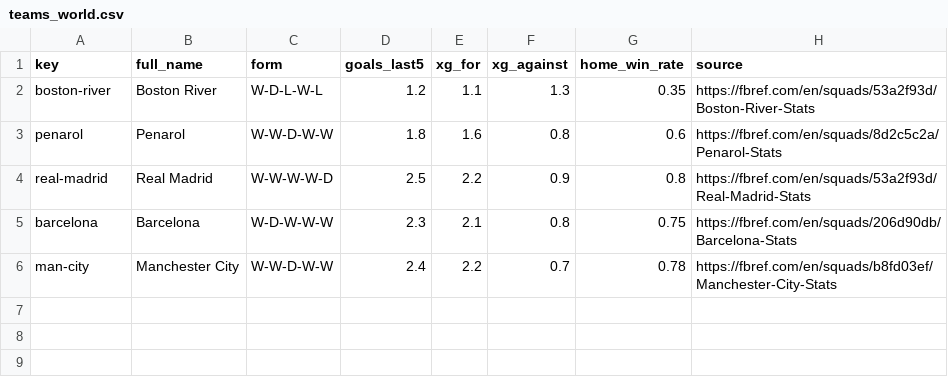
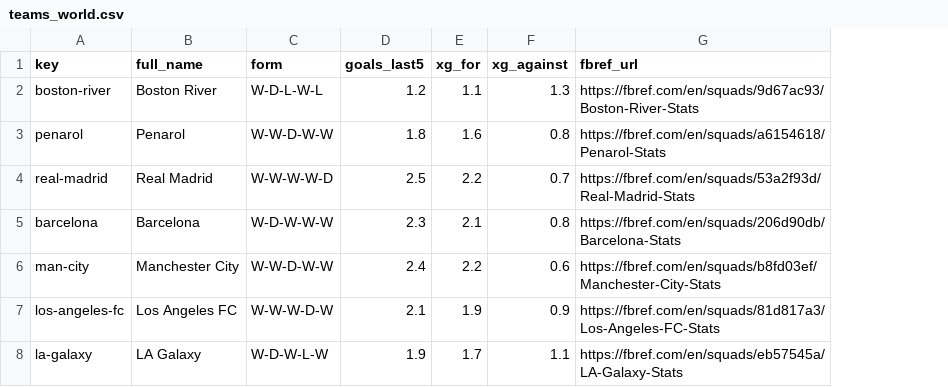
Before and after one commit to chunlong0909-collab/phoenix-v13, a CSV file: teams_world.csv, drawn as a sheet; removed rows and columns are numbered as before the commit, all else as after; the diff names each change by its address in the sheet, - before the commit and + after, or states it on an @@ line.

Commit message:
Update teams_world.csv

```diff
--- a/teams_world.csv
+++ b/teams_world.csv
-column G (home_win_rate), rows 2-6: 0.35 | 0.6 | 0.8 | 0.75 | 0.78
-G1: source
+G1: fbref_url
-G2 (fbref_url): https://fbref.com/en/squads/53a2f93d/Boston-River-Stats
+G2 (fbref_url): https://fbref.com/en/squads/9d67ac93/Boston-River-Stats
-G3 (fbref_url): https://fbref.com/en/squads/8d2c5c2a/Penarol-Stats
+G3 (fbref_url): https://fbref.com/en/squads/a6154618/Penarol-Stats
-F4 (xg_against): 0.9
+F4 (xg_against): 0.7
-F6 (xg_against): 0.7
+F6 (xg_against): 0.6
+row 7: los-angeles-fc | Los Angeles FC | W-W-W-D-W | 2.1 | 1.9 | 0.9 | https://fbref.com/en/squads/81d817a3/Los-Angeles-FC-Stats
+row 8: la-galaxy | LA Galaxy | W-D-W-L-W | 1.9 | 1.7 | 1.1 | https://fbref.com/en/squads/eb57545a/LA-Galaxy-Stats
```
